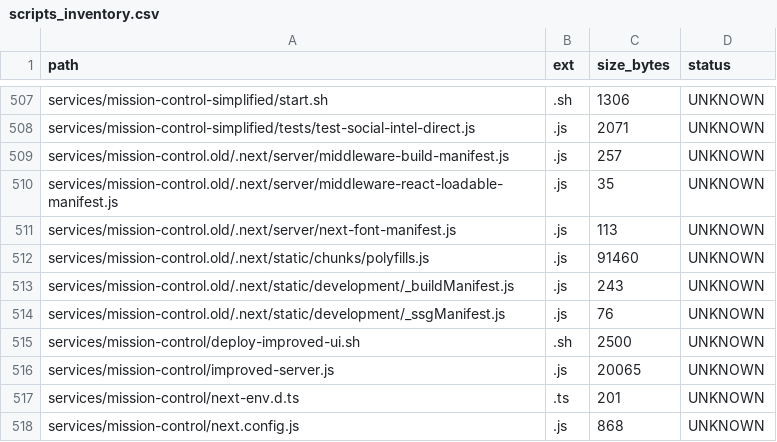
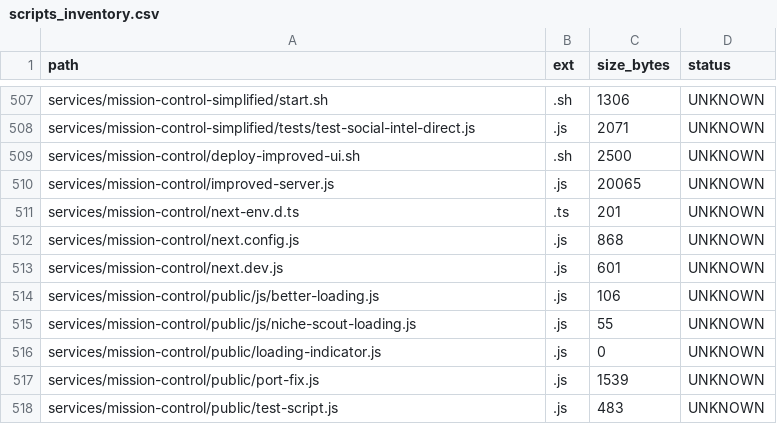
Before and after one commit to locotoki/alfred-agent-platform-v2, a CSV file: metrics/scripts_inventory.csv, drawn as a sheet; only a part is shown, gaps mark what is left out; the shorter side is filled out with more unchanged rows.

```diff
--- a/metrics/scripts_inventory.csv
+++ b/metrics/scripts_inventory.csv
@@ -508,8 +508,2 @@ services/mission-control-simplified/start.sh,.sh,1306,UNKNOWN
 services/mission-control-simplified/tests/test-social-intel-direct.js,.js,2071,UNKNOWN
-services/mission-control.old/.next/server/middleware-build-manifest.js,.js,257,UNKNOWN
-services/mission-control.old/.next/server/middleware-react-loadable-manifest.js,.js,35,UNKNOWN
-services/mission-control.old/.next/server/next-font-manifest.js,.js,113,UNKNOWN
-services/mission-control.old/.next/static/chunks/polyfills.js,.js,91460,UNKNOWN
-services/mission-control.old/.next/static/development/_buildManifest.js,.js,243,UNKNOWN
-services/mission-control.old/.next/static/development/_ssgManifest.js,.js,76,UNKNOWN
 services/mission-control/deploy-improved-ui.sh,.sh,2500,UNKNOWN
```
Also changed, not shown: 1 other file.
